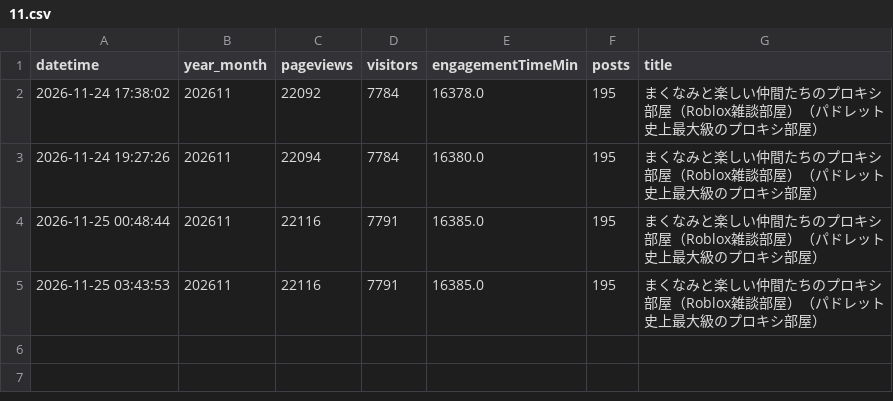
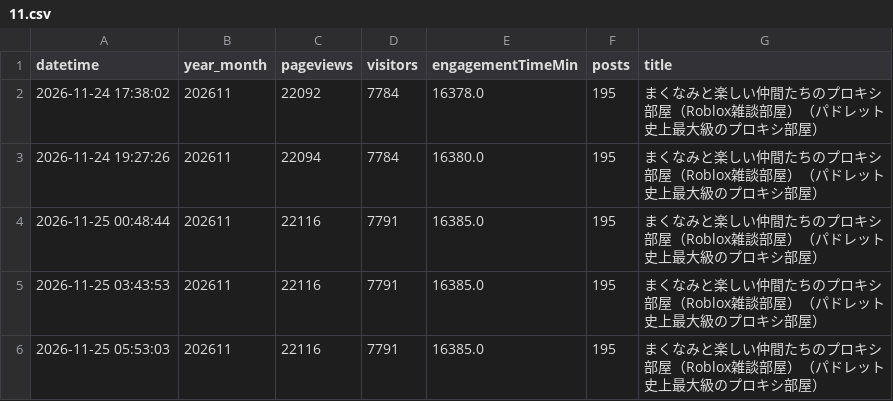
Before and after one commit to toka-kun/Padlet-Viewer, a CSV file: archive/makunami/2026/11.csv, drawn as a sheet; the diff names each change by its address in the sheet, - before the commit and + after, or states it on an @@ line.

```diff
--- a/archive/makunami/2026/11.csv
+++ b/archive/makunami/2026/11.csv
+row 6: 2026-11-25 05:53:03 | 202611 | 22116 | 7791 | 16385.0 | 195 | まくなみと楽しい仲間たちのプロキシ部屋（Roblox雑談部屋）（パドレット史上最大級のプロキシ部屋）
```
Also changed, not shown: archive/magurock/lobby/2026/11.csv, archive/magurock/main/2026/11.csv, 25 other files.
